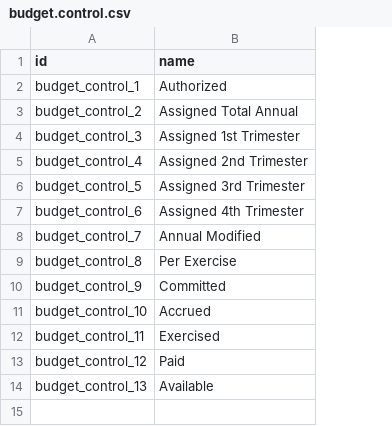
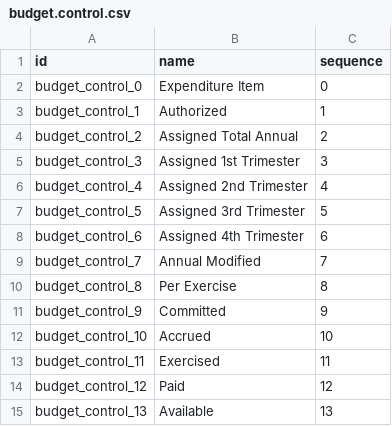
Before and after one commit to felipearizaga/odoo12_20200623b, a CSV file: jt_budget_mgmt/data/budget.control.csv, drawn as a sheet; addresses are those after the commit; the diff names each change by its address in the sheet, - before the commit and + after, or states it on an @@ line.

```diff
--- a/jt_budget_mgmt/data/budget.control.csv
+++ b/jt_budget_mgmt/data/budget.control.csv
+column C (sequence), rows 3-15: 1 | 2 | 3 | 4 | 5 | 6 | 7 | 8 | 9 | 10 | 11 | 12 | 13
+row 2: budget_control_0 | Expenditure Item | 0
```
Also changed, not shown: 36 other files.
